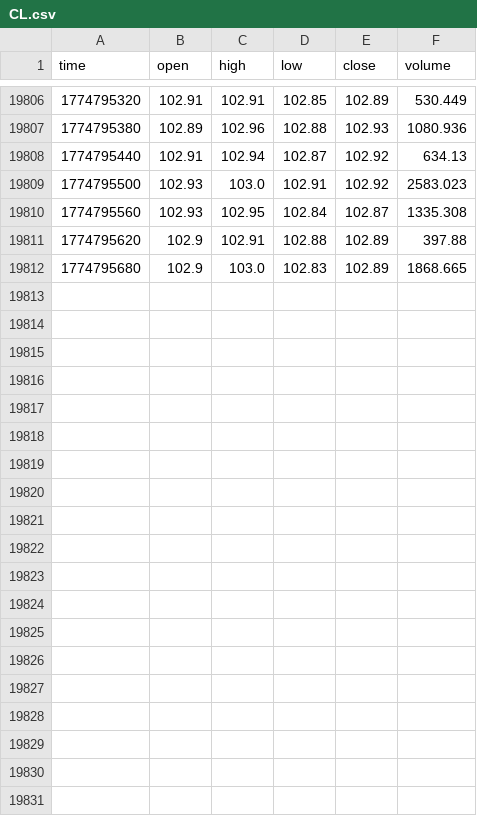
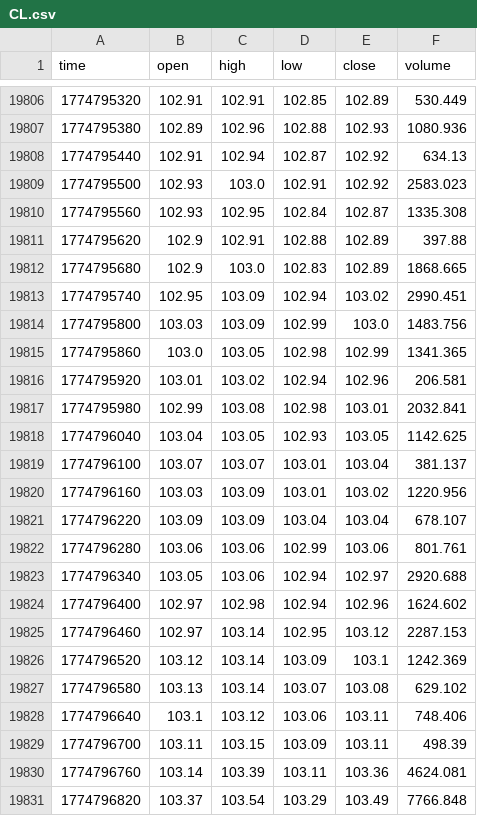
Before and after one commit to artemvarfo/Spread_Hyperliquid_WTI_Brent_on_TradingView, a CSV file: data/CL.csv, drawn as a sheet; only a part is shown, gaps mark what is left out; the diff covers the shown part only; the diff names each change by its address in the sheet, - before the commit and + after, or states it on an @@ line.

Commit message:
update CL

```diff
--- a/data/CL.csv
+++ b/data/CL.csv
+row 19813: 1774795740 | 102.95 | 103.09 | 102.94 | 103.02 | 2990.451
+row 19814: 1774795800 | 103.03 | 103.09 | 102.99 | 103.0 | 1483.756
+row 19815: 1774795860 | 103.0 | 103.05 | 102.98 | 102.99 | 1341.365
+row 19816: 1774795920 | 103.01 | 103.02 | 102.94 | 102.96 | 206.581
+row 19817: 1774795980 | 102.99 | 103.08 | 102.98 | 103.01 | 2032.841
+row 19818: 1774796040 | 103.04 | 103.05 | 102.93 | 103.05 | 1142.625
+row 19819: 1774796100 | 103.07 | 103.07 | 103.01 | 103.04 | 381.137
+row 19820: 1774796160 | 103.03 | 103.09 | 103.01 | 103.02 | 1220.956
+row 19821: 1774796220 | 103.09 | 103.09 | 103.04 | 103.04 | 678.107
+row 19822: 1774796280 | 103.06 | 103.06 | 102.99 | 103.06 | 801.761
+row 19823: 1774796340 | 103.05 | 103.06 | 102.94 | 102.97 | 2920.688
+row 19824: 1774796400 | 102.97 | 102.98 | 102.94 | 102.96 | 1624.602
+row 19825: 1774796460 | 102.97 | 103.14 | 102.95 | 103.12 | 2287.153
+row 19826: 1774796520 | 103.12 | 103.14 | 103.09 | 103.1 | 1242.369
+row 19827: 1774796580 | 103.13 | 103.14 | 103.07 | 103.08 | 629.102
+row 19828: 1774796640 | 103.1 | 103.12 | 103.06 | 103.11 | 748.406
+row 19829: 1774796700 | 103.11 | 103.15 | 103.09 | 103.11 | 498.39
+row 19830: 1774796760 | 103.14 | 103.39 | 103.11 | 103.36 | 4624.081
+row 19831: 1774796820 | 103.37 | 103.54 | 103.29 | 103.49 | 7766.848
```
Also changed, not shown: 9 added rows elsewhere in this file.
